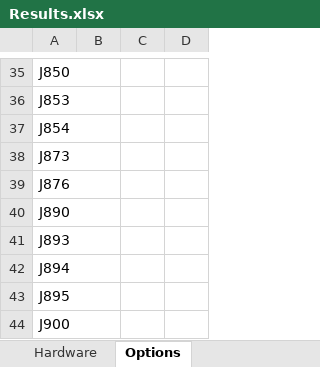
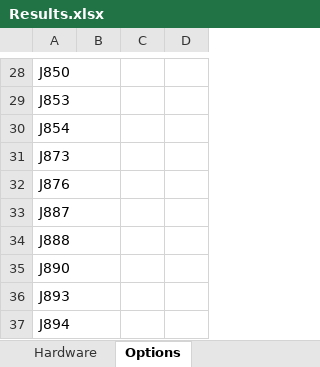
Before and after one commit to Damousse/DataSheetExtractor_v1.1.0, an Excel workbook: Results.xlsx, sheet Options, drawn as a sheet; only a part is shown, gaps mark what is left out; the shorter side is filled out with more unchanged rows; values as stored, in another font and other column widths than the file's, no borders; the diff covers the shown part only; the diff names each change by its address in the sheet, - before the commit and + after, or states it on an @@ line.

```diff
--- a/Results.xlsx (sheet Options)
+++ b/Results.xlsx (sheet Options)
+row 33: J887
+row 34: J888
```
Also changed, not shown: 4 added rows, 12 removed rows and 25 edited cells elsewhere in this sheet, sheet Hardware, 1 other file.
